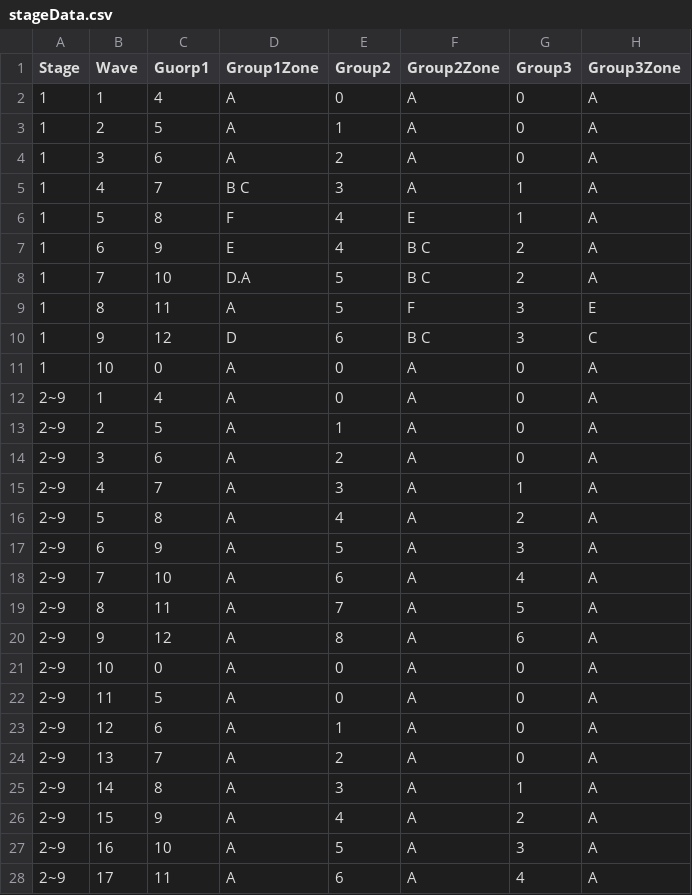
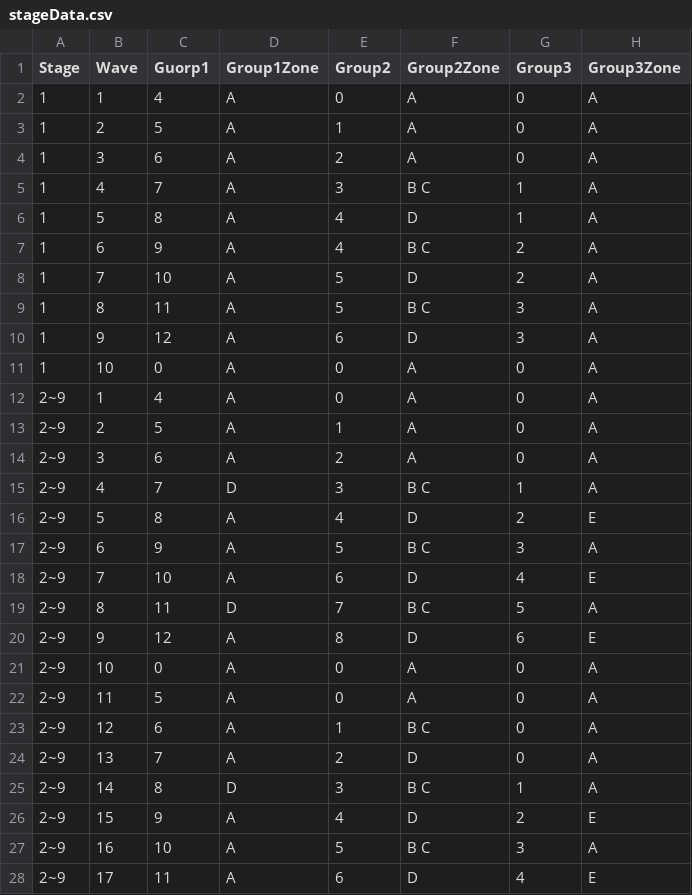
Before and after one commit to jhoon8903/Monster_Stars, a CSV file: Assets/Resources/stageData.csv, drawn as a sheet; only a part is shown; the diff covers the shown part only.

```diff
--- a/Assets/Resources/stageData.csv
+++ b/Assets/Resources/stageData.csv
@@ -4,8 +4,8 @@ Stage,Wave,Guorp1,Group1Zone,Group2,Group2Zone,Group3,Group3Zone
 1,3,6,A,2,A,0,A
-1,4,7,B C,3,A,1,A
-1,5,8,F,4,E,1,A
-1,6,9,E,4,B C,2,A
-1,7,10,D.A,5,B C,2,A
-1,8,11,A,5,F,3,E
-1,9,12,D,6,B C,3,C
+1,4,7,A,3,B C,1,A
+1,5,8,A,4,D,1,A
+1,6,9,A,4,B C,2,A
+1,7,10,A,5,D,2,A
+1,8,11,A,5,B C,3,A
+1,9,12,A,6,D,3,A
 1,10,0,A,0,A,0,A
@@ -14,15 +14,15 @@ Stage,Wave,Guorp1,Group1Zone,Group2,Group2Zone,Group3,Group3Zone
 2~9,3,6,A,2,A,0,A
-2~9,4,7,A,3,A,1,A
-2~9,5,8,A,4,A,2,A
-2~9,6,9,A,5,A,3,A
-2~9,7,10,A,6,A,4,A
-2~9,8,11,A,7,A,5,A
-2~9,9,12,A,8,A,6,A
+2~9,4,7,D,3,B C,1,A
+2~9,5,8,A,4,D,2,E
+2~9,6,9,A,5,B C,3,A
+2~9,7,10,A,6,D,4,E
+2~9,8,11,D,7,B C,5,A
+2~9,9,12,A,8,D,6,E
 2~9,10,0,A,0,A,0,A
 2~9,11,5,A,0,A,0,A
-2~9,12,6,A,1,A,0,A
-2~9,13,7,A,2,A,0,A
-2~9,14,8,A,3,A,1,A
-2~9,15,9,A,4,A,2,A
-2~9,16,10,A,5,A,3,A
-2~9,17,11,A,6,A,4,A
+2~9,12,6,A,1,B C,0,A
+2~9,13,7,A,2,D,0,A
+2~9,14,8,D,3,B C,1,A
+2~9,15,9,A,4,D,2,E
+2~9,16,10,A,5,B C,3,A
+2~9,17,11,A,6,D,4,E
```
Also changed, not shown: 124 edited cells elsewhere in this file, 22 other files.
